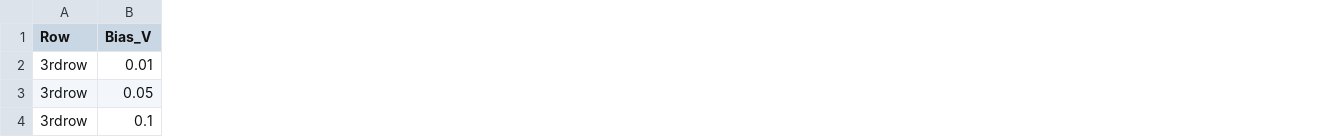
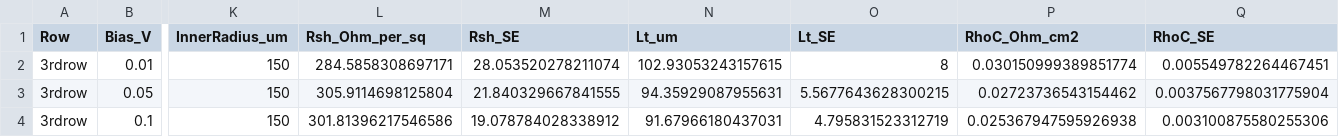
Before and after one commit to winternight05/-, a CSV file: output/w4_analysis/presentation_selection.csv, drawn as a sheet; only a part is shown, gaps mark what is left out; the diff covers the shown part only; the diff names each change by its address in the sheet, - before the commit and + after, or states it on an @@ line.

```diff
--- a/output/w4_analysis/presentation_selection.csv
+++ b/output/w4_analysis/presentation_selection.csv
+column K (InnerRadius_um), rows 2-4: all 150
+column L (Rsh_Ohm_per_sq), rows 2-4: 284.5858308697171 | 305.9114698125804 | 301.81396217546586
+column M (Rsh_SE), rows 2-4: 28.053520278211074 | 21.840329667841555 | 19.078784028338912
+column N (Lt_um), rows 2-4: 102.93053243157615 | 94.35929087955631 | 91.67966180437031
+column O (Lt_SE), rows 2-4: 8 | 5.5677643628300215 | 4.795831523312719
+column P (RhoC_Ohm_cm2), rows 2-4: 0.030150999389851774 | 0.02723736543154462 | 0.025367947595926938
+column Q (RhoC_SE), rows 2-4: 0.005549782264467451 | 0.0037567798031775904 | 0.003100875580255306
```
Also changed, not shown: 4 added columns and 3 edited cells elsewhere in this file, output/w4_analysis/regression_summary.csv, 6 other files.
